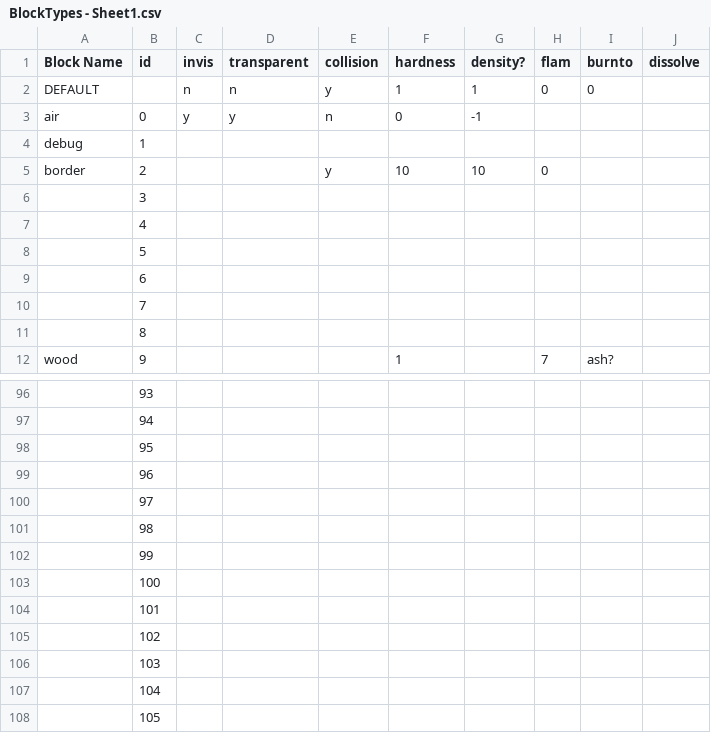
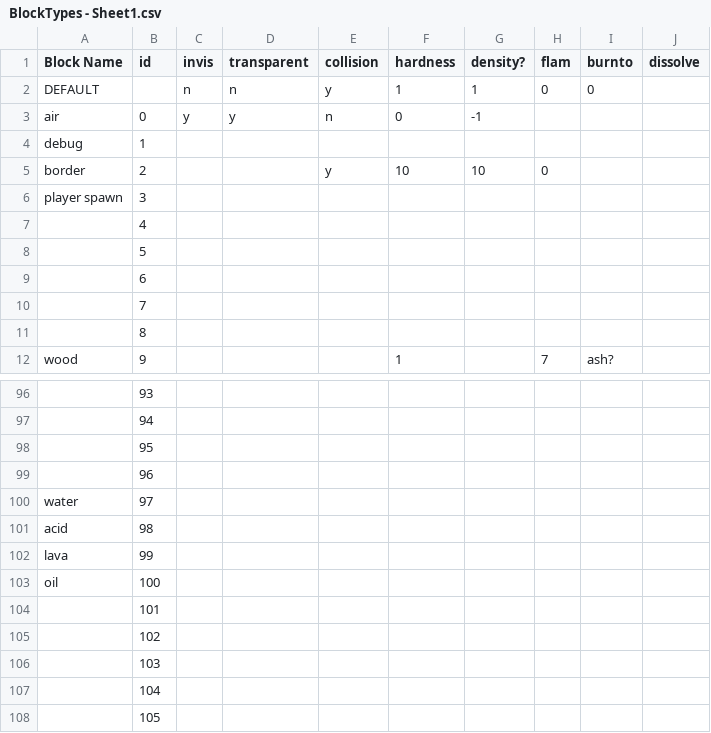
Before and after one commit to kitbdev/SysFac-voxels-0, a CSV file: Assets/Data/BlockTypes - Sheet1.csv, drawn as a sheet; only a part is shown, gaps mark what is left out; the diff covers the shown part only; the diff names each change by its address in the sheet, - before the commit and + after, or states it on an @@ line.

```diff
--- a/Assets/Data/BlockTypes - Sheet1.csv
+++ b/Assets/Data/BlockTypes - Sheet1.csv
-A6 (Block Name): (empty)
+A6 (Block Name): player spawn
-A100 (Block Name): (empty)
+A100 (Block Name): water
-A101 (Block Name): (empty)
+A101 (Block Name): acid
-A102 (Block Name): (empty)
+A102 (Block Name): lava
-A103 (Block Name): (empty)
+A103 (Block Name): oil
```
Also changed, not shown: 44 edited cells elsewhere in this file, 18 other files.
